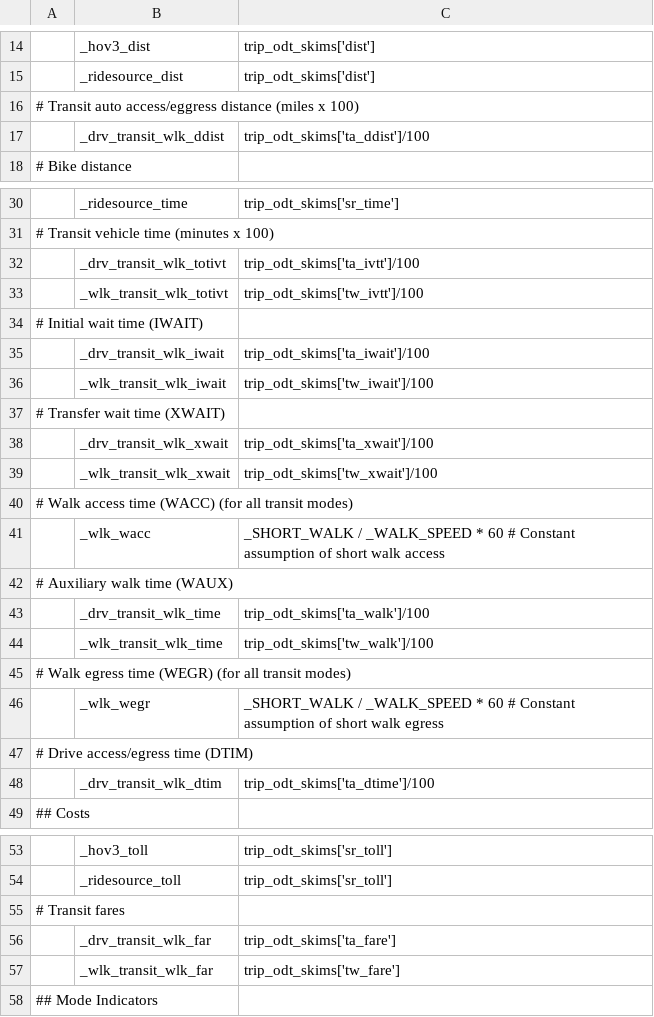
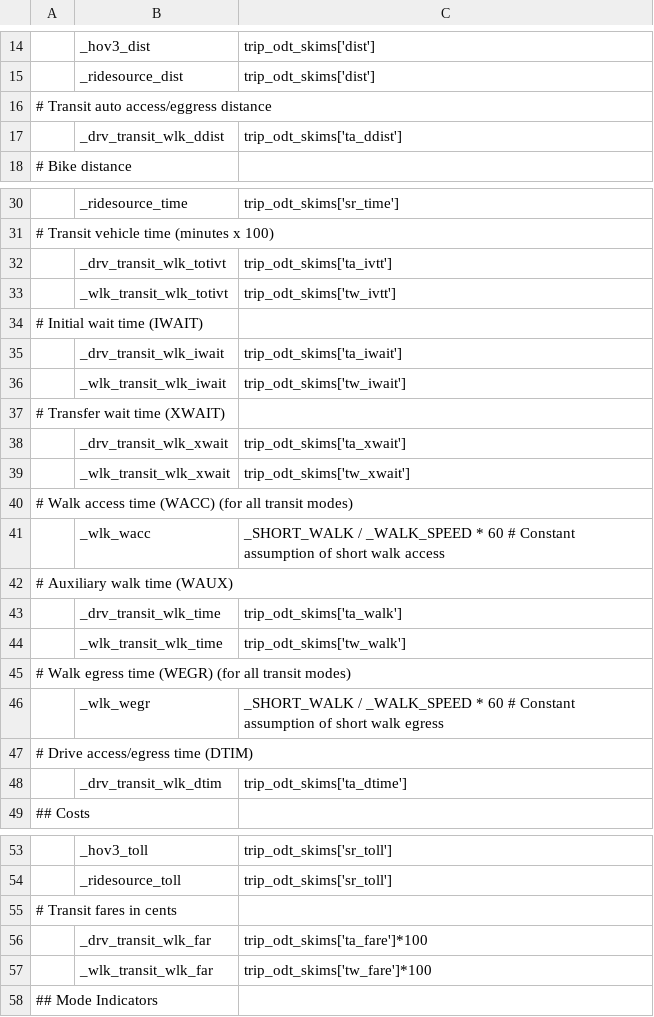
Before and after one commit to wsp-sag/lighthouse, a CSV file: model/configs/summarize_preprocessor.csv, drawn as a sheet; only a part is shown, gaps mark what is left out; the diff names each change by its address in the sheet, - before the commit and + after, or states it on an @@ line.

```diff
--- a/model/configs/summarize_preprocessor.csv
+++ b/model/configs/summarize_preprocessor.csv
-A16: # Transit auto access/eggress distance (miles x 100)
+A16: # Transit auto access/eggress distance
-C17: trip_odt_skims['ta_ddist']/100
+C17: trip_odt_skims['ta_ddist']
-C32: trip_odt_skims['ta_ivtt']/100
+C32: trip_odt_skims['ta_ivtt']
-C33: trip_odt_skims['tw_ivtt']/100
+C33: trip_odt_skims['tw_ivtt']
-C35: trip_odt_skims['ta_iwait']/100
+C35: trip_odt_skims['ta_iwait']
-C36: trip_odt_skims['tw_iwait']/100
+C36: trip_odt_skims['tw_iwait']
-C38: trip_odt_skims['ta_xwait']/100
+C38: trip_odt_skims['ta_xwait']
-C39: trip_odt_skims['tw_xwait']/100
+C39: trip_odt_skims['tw_xwait']
-C43: trip_odt_skims['ta_walk']/100
+C43: trip_odt_skims['ta_walk']
-C44: trip_odt_skims['tw_walk']/100
+C44: trip_odt_skims['tw_walk']
-C48: trip_odt_skims['ta_dtime']/100
+C48: trip_odt_skims['ta_dtime']
-A55: # Transit fares
+A55: # Transit fares in cents
-C56: trip_odt_skims['ta_fare']
+C56: trip_odt_skims['ta_fare']*100
-C57: trip_odt_skims['tw_fare']
+C57: trip_odt_skims['tw_fare']*100
```
Also changed, not shown: model/configs/summarize.csv.
